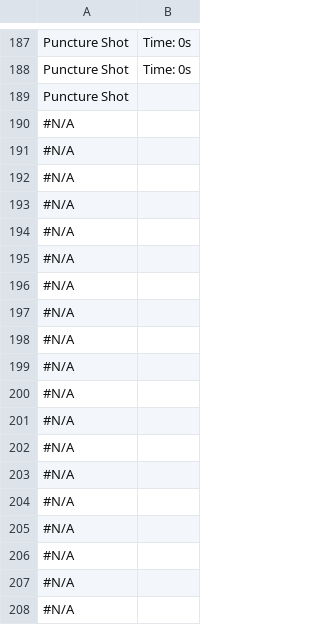
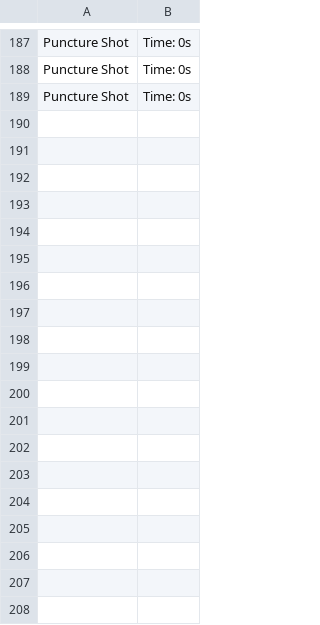
Before and after one commit to Mk-Chan/gw2combat, a CSV file: resources/dh-bgh-rotation-may2.csv, drawn as a sheet; only a part is shown, gaps mark what is left out; the diff covers the shown part only.

Commit message:
Add files via upload

```diff
--- a/resources/dh-bgh-rotation-may2.csv
+++ b/resources/dh-bgh-rotation-may2.csv
@@ -188,21 +188,2 @@ Puncture Shot, Time: 0s
 Puncture Shot, Time: 0s
-Puncture Shot,
-#N/A,
-#N/A,
-#N/A,
-#N/A,
-#N/A,
-#N/A,
-#N/A,
-#N/A,
-#N/A,
-#N/A,
-#N/A,
-#N/A,
-#N/A,
-#N/A,
-#N/A,
-#N/A,
-#N/A,
-#N/A,
-#N/A,
+Puncture Shot, Time: 0s
```
Also changed, not shown: 92 removed rows and 1 moved row elsewhere in this file.
